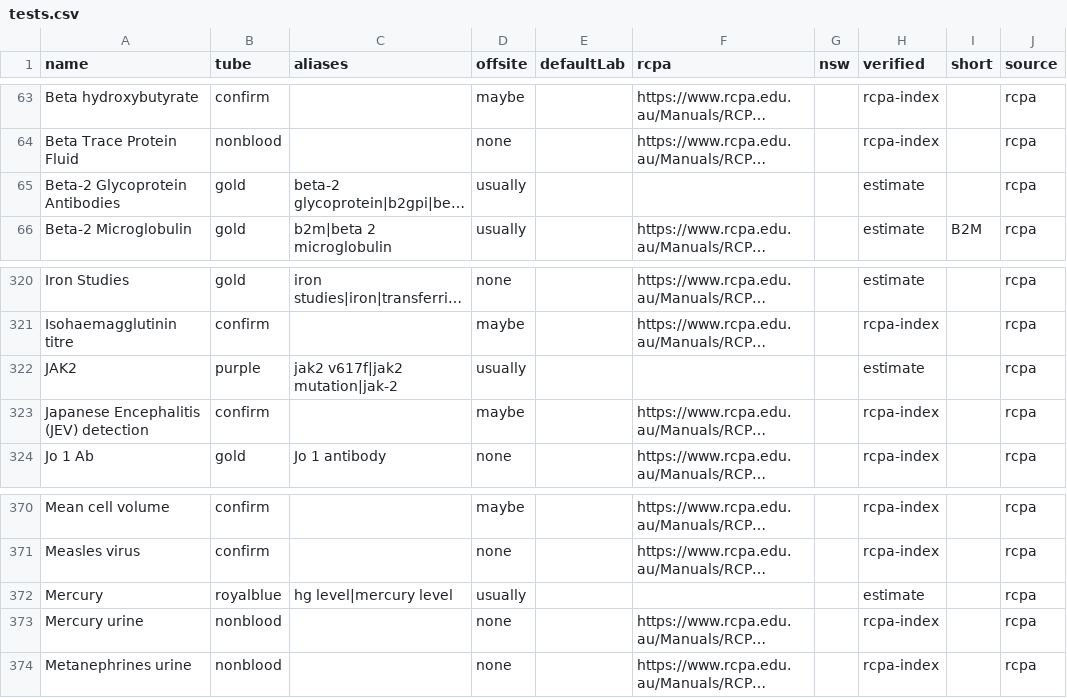
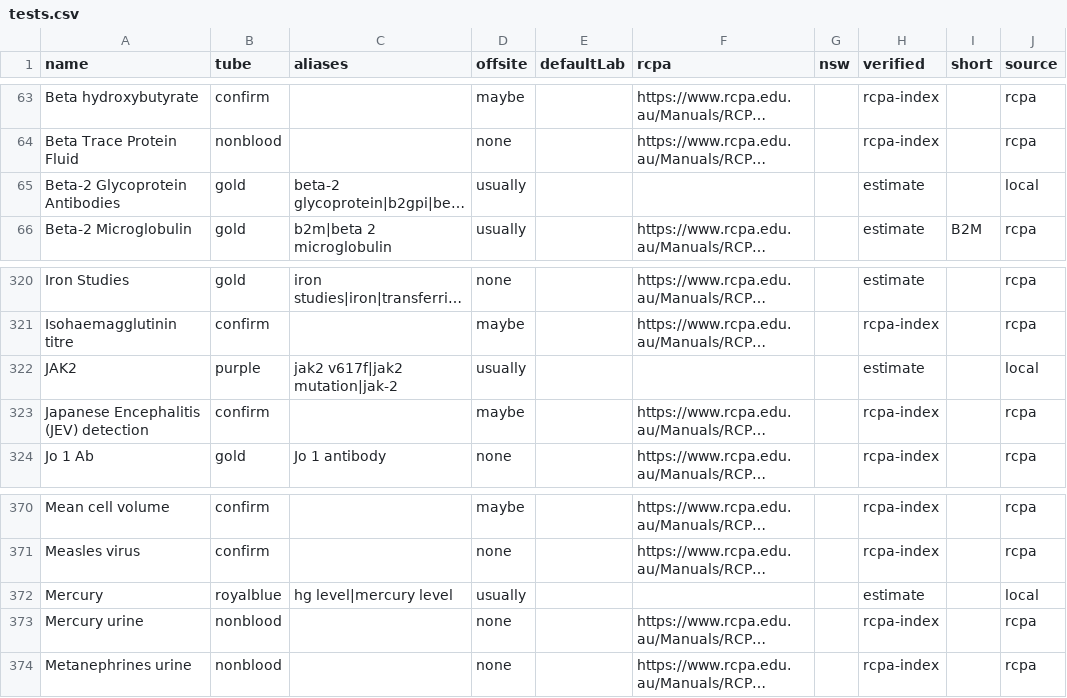
Before and after one commit to braviboron/tube-checker, a CSV file: data/tests.csv, drawn as a sheet; only a part is shown, gaps mark what is left out; long unchanged cells end in …; the diff names each change by its address in the sheet, - before the commit and + after, or states it on an @@ line.

```diff
--- a/data/tests.csv
+++ b/data/tests.csv
-J65 (source): rcpa
+J65 (source): local
-J322 (source): rcpa
+J322 (source): local
-J372 (source): rcpa
+J372 (source): local
```
Also changed, not shown: 1 other file.
